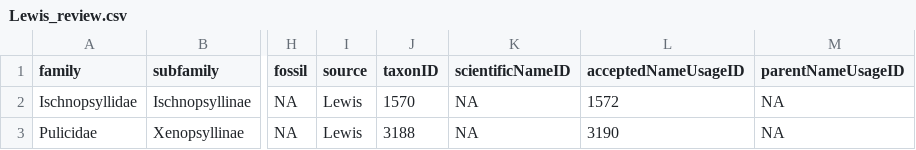
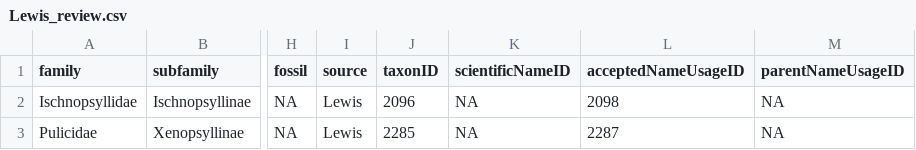
Before and after one commit to Jegelewicz/tpt-siphonaptera, a CSV file: output/Lewis_review.csv, drawn as a sheet; only a part is shown, gaps mark what is left out; the diff names each change by its address in the sheet, - before the commit and + after, or states it on an @@ line.

```diff
--- a/output/Lewis_review.csv
+++ b/output/Lewis_review.csv
-J2 (taxonID): 1570
+J2 (taxonID): 2096
-L2 (acceptedNameUsageID): 1572
+L2 (acceptedNameUsageID): 2098
-J3 (taxonID): 3188
+J3 (taxonID): 2285
-L3 (acceptedNameUsageID): 3190
+L3 (acceptedNameUsageID): 2287
```
Also changed, not shown: output/Lewis_non_DwC.csv, 9 other files.
